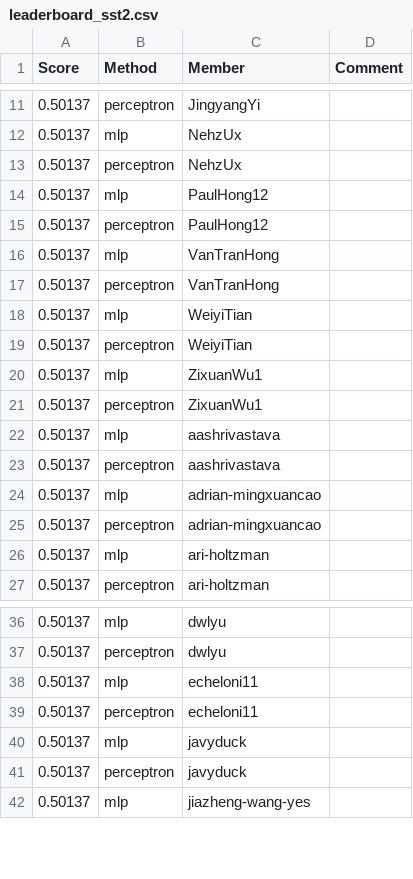
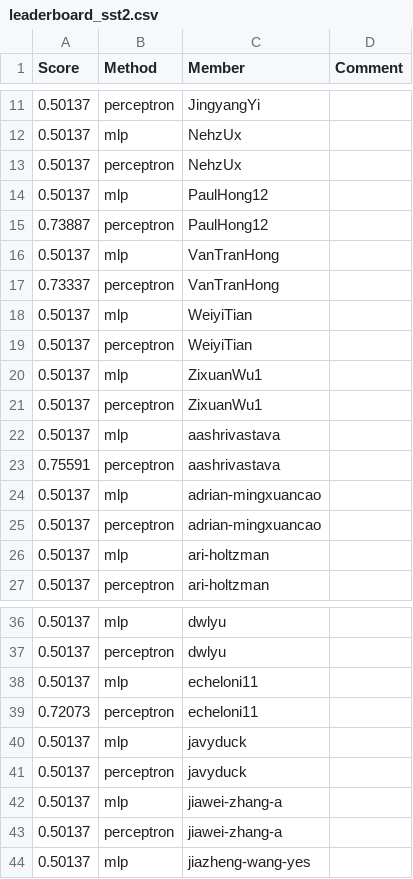
Before and after one commit to UChi-CI/data-37712-win25-leaderboard, a CSV file: assignment-1-leaderboard/leaderboard_sst2.csv, drawn as a sheet; only a part is shown, gaps mark what is left out.

Commit message:
Leaderboard Update

```diff
--- a/assignment-1-leaderboard/leaderboard_sst2.csv
+++ b/assignment-1-leaderboard/leaderboard_sst2.csv
@@ -14,5 +14,5 @@ Score,Method,Member,Comment
 0.50137,mlp,PaulHong12,
-0.50137,perceptron,PaulHong12,
+0.73887,perceptron,PaulHong12,
 0.50137,mlp,VanTranHong,
-0.50137,perceptron,VanTranHong,
+0.73337,perceptron,VanTranHong,
 0.50137,mlp,WeiyiTian,
@@ -22,3 +22,3 @@ Score,Method,Member,Comment
 0.50137,mlp,aashrivastava,
-0.50137,perceptron,aashrivastava,
+0.75591,perceptron,aashrivastava,
 0.50137,mlp,adrian-mingxuancao,
@@ -38,5 +38,7 @@ Score,Method,Member,Comment
 0.50137,mlp,echeloni11,
-0.50137,perceptron,echeloni11,
+0.72073,perceptron,echeloni11,
 0.50137,mlp,javyduck,
 0.50137,perceptron,javyduck,
+0.50137,mlp,jiawei-zhang-a,
+0.50137,perceptron,jiawei-zhang-a,
 0.50137,mlp,jiazheng-wang-yes,
```
